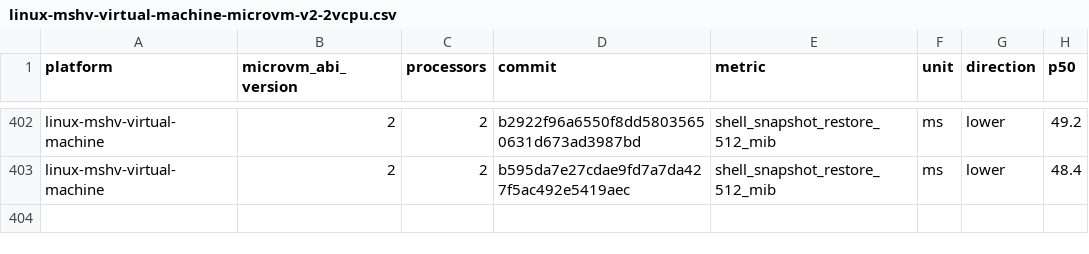
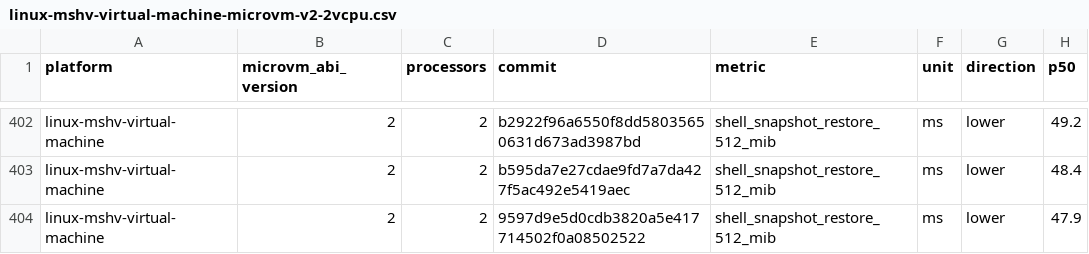
Before and after one commit to microsoft/nvx, a CSV file: data/linux-mshv-virtual-machine-microvm-v2-2vcpu.csv, drawn as a sheet; only a part is shown, gaps mark what is left out.

```diff
--- a/data/linux-mshv-virtual-machine-microvm-v2-2vcpu.csv
+++ b/data/linux-mshv-virtual-machine-microvm-v2-2vcpu.csv
@@ -403 +403,2 @@ linux-mshv-virtual-machine,2,2,b2922f96a6550f8dd58035650631d673ad3987bd,shell_sn
 linux-mshv-virtual-machine,2,2,b595da7e27cdae9fd7a7da427f5ac492e5419aec,shell_snapshot_restore_512_mib,ms,lower,48.4
+linux-mshv-virtual-machine,2,2,9597d9e5d0cdb3820a5e417714502f0a08502522,shell_snapshot_restore_512_mib,ms,lower,47.9
```
Also changed, not shown: data/linux-mshv-virtual-machine-microvm-v2-4vcpu.csv, data/linux-mshv-virtual-machine-microvm-v2-8vcpu.csv, 9 other files.
